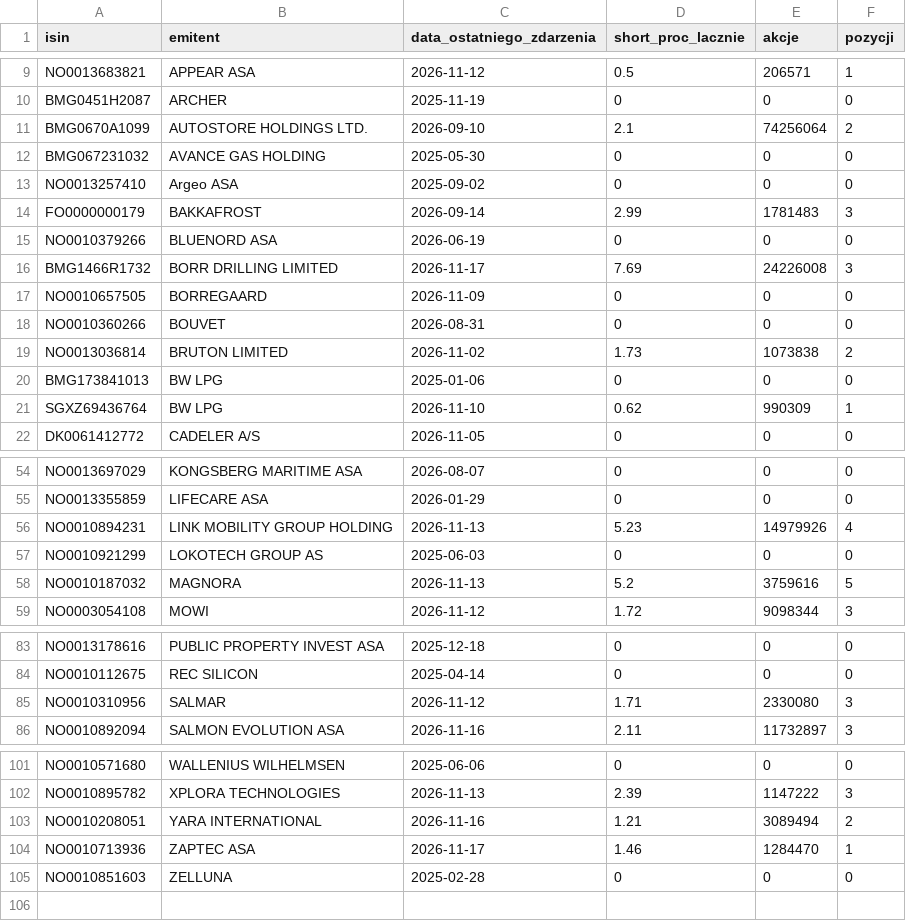
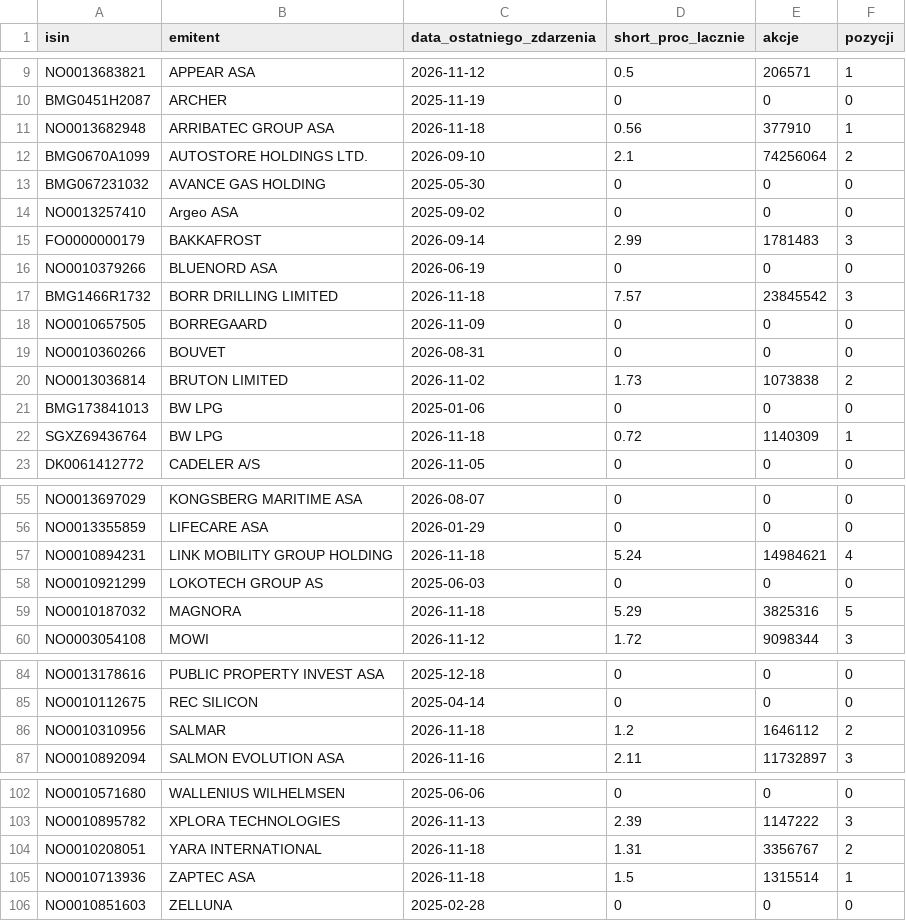
Before and after one commit to Kozienice/oslo-bors-dane-, a CSV file: data/shorty.csv, drawn as a sheet; only a part is shown, gaps mark what is left out; the diff covers the shown part only.

```diff
--- a/data/shorty.csv
+++ b/data/shorty.csv
@@ -10,2 +10,3 @@ NO0013683821,APPEAR ASA,2026-11-12,0.5,206571,1
 BMG0451H2087,ARCHER,2025-11-19,0,0,0
+NO0013682948,ARRIBATEC GROUP ASA,2026-11-18,0.56,377910,1
 BMG0670A1099,AUTOSTORE HOLDINGS LTD.,2026-09-10,2.1,74256064,2
@@ -15,3 +16,3 @@ FO0000000179,BAKKAFROST,2026-09-14,2.99,1781483,3
 NO0010379266,BLUENORD ASA,2026-06-19,0,0,0
-BMG1466R1732,BORR DRILLING LIMITED,2026-11-17,7.69,24226008,3
+BMG1466R1732,BORR DRILLING LIMITED,2026-11-18,7.57,23845542,3
 NO0010657505,BORREGAARD,2026-11-09,0,0,0
@@ -20,3 +21,3 @@ NO0013036814,BRUTON LIMITED,2026-11-02,1.73,1073838,2
 BMG173841013,BW LPG,2025-01-06,0,0,0
-SGXZ69436764,BW LPG,2026-11-10,0.62,990309,1
+SGXZ69436764,BW LPG,2026-11-18,0.72,1140309,1
 DK0061412772,CADELER A/S,2026-11-05,0,0,0
@@ -55,5 +56,5 @@ NO0013697029,KONGSBERG MARITIME ASA,2026-08-07,0,0,0
 NO0013355859,LIFECARE ASA,2026-01-29,0,0,0
-NO0010894231,LINK MOBILITY GROUP HOLDING,2026-11-13,5.23,14979926,4
+NO0010894231,LINK MOBILITY GROUP HOLDING,2026-11-18,5.24,14984621,4
 NO0010921299,LOKOTECH GROUP AS,2025-06-03,0,0,0
-NO0010187032,MAGNORA,2026-11-13,5.2,3759616,5
+NO0010187032,MAGNORA,2026-11-18,5.29,3825316,5
 NO0003054108,MOWI,2026-11-12,1.72,9098344,3
@@ -84,3 +85,3 @@ NO0013178616,PUBLIC PROPERTY INVEST ASA,2025-12-18,0,0,0
 NO0010112675,REC SILICON,2025-04-14,0,0,0
-NO0010310956,SALMAR,2026-11-12,1.71,2330080,3
+NO0010310956,SALMAR,2026-11-18,1.2,1646112,2
 NO0010892094,SALMON EVOLUTION ASA,2026-11-16,2.11,11732897,3
@@ -102,4 +103,4 @@ NO0010571680,WALLENIUS WILHELMSEN,2025-06-06,0,0,0
 NO0010895782,XPLORA TECHNOLOGIES,2026-11-13,2.39,1147222,3
-NO0010208051,YARA INTERNATIONAL,2026-11-16,1.21,3089494,2
-NO0010713936,ZAPTEC ASA,2026-11-17,1.46,1284470,1
+NO0010208051,YARA INTERNATIONAL,2026-11-18,1.31,3356767,2
+NO0010713936,ZAPTEC ASA,2026-11-18,1.5,1315514,1
 NO0010851603,ZELLUNA,2025-02-28,0,0,0
```
Also changed, not shown: 12 edited cells elsewhere in this file, data/komunikaty.csv, data/raw/norges_bank/exr.csv, 37 other files.
